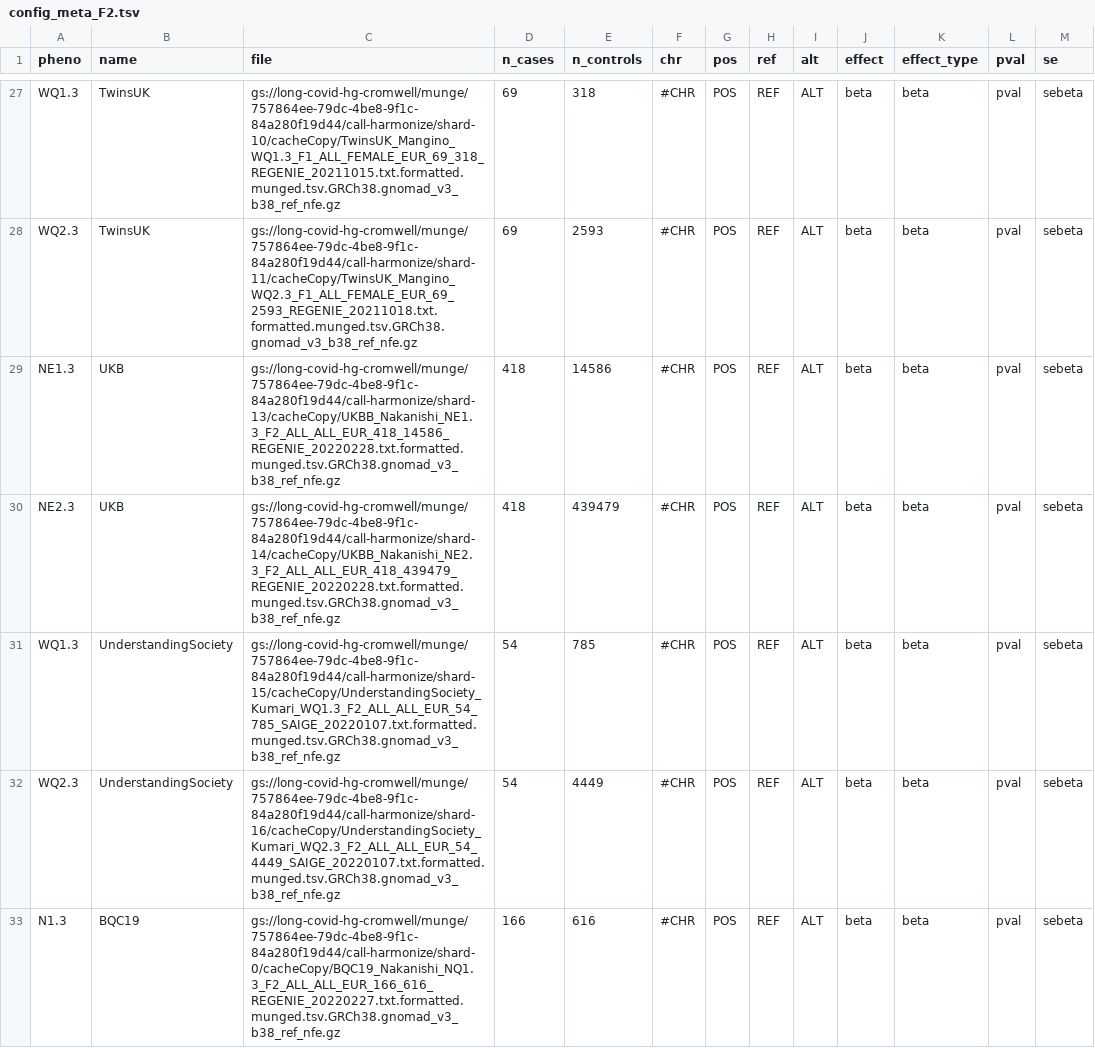
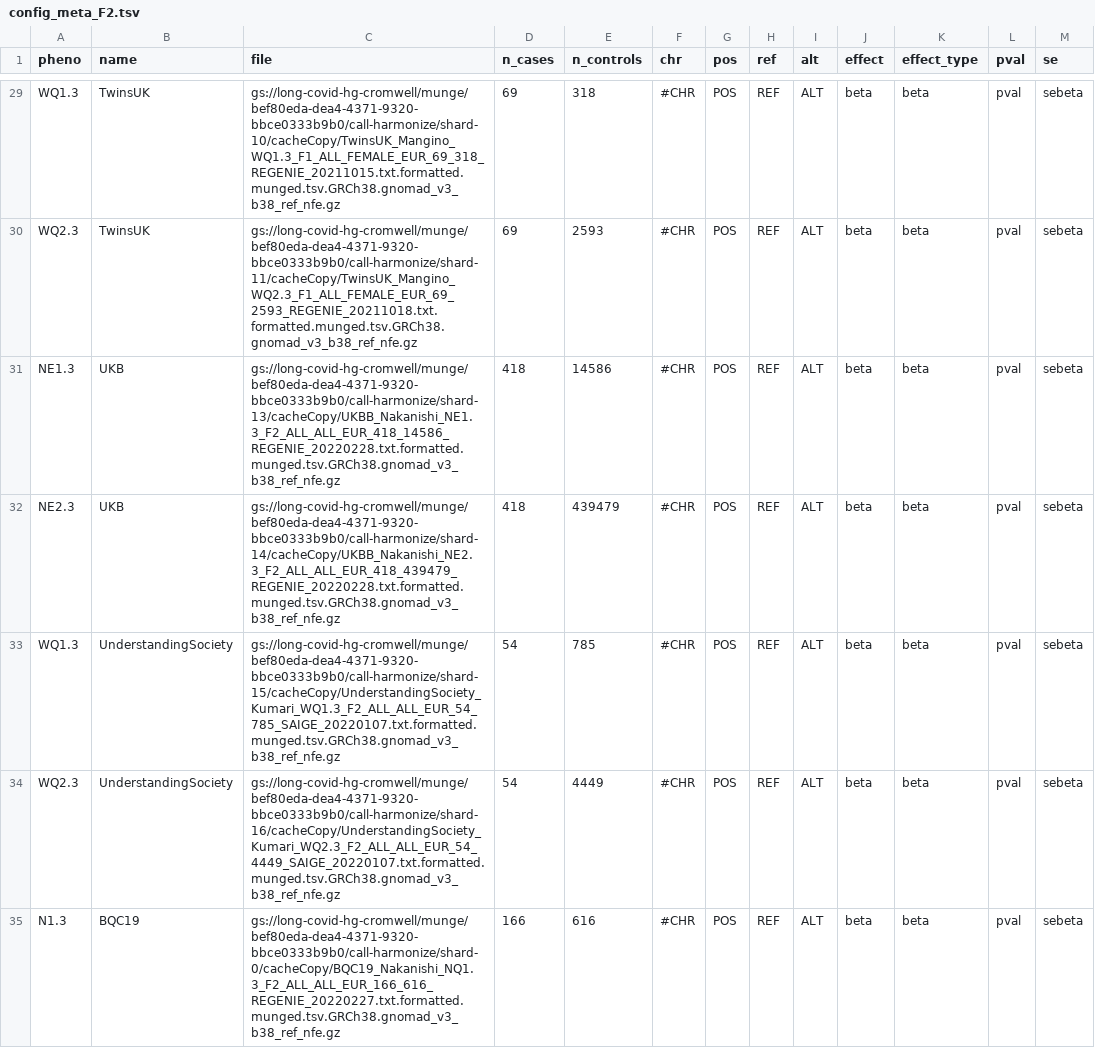
Before and after one commit to long-covid-hg/META_ANALYSIS, a TSV file: data/DF2/config_meta_F2.tsv, drawn as a sheet; only a part is shown, gaps mark what is left out; addresses are those after the commit; the diff covers the shown part only; the diff names each change by its address in the sheet, - before the commit and + after, or states it on an @@ line.

```diff
--- a/data/DF2/config_meta_F2.tsv
+++ b/data/DF2/config_meta_F2.tsv
-C29 (file): gs://long-covid-hg-cromwell/munge/757864ee-79dc-4be8-9f1c-84a280f19d44/call-harmonize/shard-10/cacheCopy/TwinsUK_Mangino_WQ1.3_F1_ALL_FEMALE_EUR_69_318_REGENIE_20211015.txt.formatted.munged.tsv.GRCh38.gnomad_v3_b38_ref_nfe.gz
+C29 (file): gs://long-covid-hg-cromwell/munge/bef80eda-dea4-4371-9320-bbce0333b9b0/call-harmonize/shard-10/cacheCopy/TwinsUK_Mangino_WQ1.3_F1_ALL_FEMALE_EUR_69_318_REGENIE_20211015.txt.formatted.munged.tsv.GRCh38.gnomad_v3_b38_ref_nfe.gz
-C30 (file): gs://long-covid-hg-cromwell/munge/757864ee-79dc-4be8-9f1c-84a280f19d44/call-harmonize/shard-11/cacheCopy/TwinsUK_Mangino_WQ2.3_F1_ALL_FEMALE_EUR_69_2593_REGENIE_20211018.txt.formatted.munged.tsv.GRCh38.gnomad_v3_b38_ref_nfe.gz
+C30 (file): gs://long-covid-hg-cromwell/munge/bef80eda-dea4-4371-9320-bbce0333b9b0/call-harmonize/shard-11/cacheCopy/TwinsUK_Mangino_WQ2.3_F1_ALL_FEMALE_EUR_69_2593_REGENIE_20211018.txt.formatted.munged.tsv.GRCh38.gnomad_v3_b38_ref_nfe.gz
-C31 (file): gs://long-covid-hg-cromwell/munge/757864ee-79dc-4be8-9f1c-84a280f19d44/call-harmonize/shard-13/cacheCopy/UKBB_Nakanishi_NE1.3_F2_ALL_ALL_EUR_418_14586_REGENIE_20220228.txt.formatted.munged.tsv.GRCh38.gnomad_v3_b38_ref_nfe.gz
+C31 (file): gs://long-covid-hg-cromwell/munge/bef80eda-dea4-4371-9320-bbce0333b9b0/call-harmonize/shard-13/cacheCopy/UKBB_Nakanishi_NE1.3_F2_ALL_ALL_EUR_418_14586_REGENIE_20220228.txt.formatted.munged.tsv.GRCh38.gnomad_v3_b38_ref_nfe.gz
-C32 (file): gs://long-covid-hg-cromwell/munge/757864ee-79dc-4be8-9f1c-84a280f19d44/call-harmonize/shard-14/cacheCopy/UKBB_Nakanishi_NE2.3_F2_ALL_ALL_EUR_418_439479_REGENIE_20220228.txt.formatted.munged.tsv.GRCh38.gnomad_v3_b38_ref_nfe.gz
+C32 (file): gs://long-covid-hg-cromwell/munge/bef80eda-dea4-4371-9320-bbce0333b9b0/call-harmonize/shard-14/cacheCopy/UKBB_Nakanishi_NE2.3_F2_ALL_ALL_EUR_418_439479_REGENIE_20220228.txt.formatted.munged.tsv.GRCh38.gnomad_v3_b38_ref_nfe.gz
-C33 (file): gs://long-covid-hg-cromwell/munge/757864ee-79dc-4be8-9f1c-84a280f19d44/call-harmonize/shard-15/cacheCopy/UnderstandingSociety_Kumari_WQ1.3_F2_ALL_ALL_EUR_54_785_SAIGE_20220107.txt.formatted.munged.tsv.GRCh38.gnomad_v3_b38_ref_nfe.gz
+C33 (file): gs://long-covid-hg-cromwell/munge/bef80eda-dea4-4371-9320-bbce0333b9b0/call-harmonize/shard-15/cacheCopy/UnderstandingSociety_Kumari_WQ1.3_F2_ALL_ALL_EUR_54_785_SAIGE_20220107.txt.formatted.munged.tsv.GRCh38.gnomad_v3_b38_ref_nfe.gz
-C34 (file): gs://long-covid-hg-cromwell/munge/757864ee-79dc-4be8-9f1c-84a280f19d44/call-harmonize/shard-16/cacheCopy/UnderstandingSociety_Kumari_WQ2.3_F2_ALL_ALL_EUR_54_4449_SAIGE_20220107.txt.formatted.munged.tsv.GRCh38.gnomad_v3_b38_ref_nfe.gz
+C34 (file): gs://long-covid-hg-cromwell/munge/bef80eda-dea4-4371-9320-bbce0333b9b0/call-harmonize/shard-16/cacheCopy/UnderstandingSociety_Kumari_WQ2.3_F2_ALL_ALL_EUR_54_4449_SAIGE_20220107.txt.formatted.munged.tsv.GRCh38.gnomad_v3_b38_ref_nfe.gz
-C35 (file): gs://long-covid-hg-cromwell/munge/757864ee-79dc-4be8-9f1c-84a280f19d44/call-harmonize/shard-0/cacheCopy/BQC19_Nakanishi_NQ1.3_F2_ALL_ALL_EUR_166_616_REGENIE_20220227.txt.formatted.munged.tsv.GRCh38.gnomad_v3_b38_ref_nfe.gz
+C35 (file): gs://long-covid-hg-cromwell/munge/bef80eda-dea4-4371-9320-bbce0333b9b0/call-harmonize/shard-0/cacheCopy/BQC19_Nakanishi_NQ1.3_F2_ALL_ALL_EUR_166_616_REGENIE_20220227.txt.formatted.munged.tsv.GRCh38.gnomad_v3_b38_ref_nfe.gz
```
Also changed, not shown: 4 added rows, 2 removed rows and 68 edited cells elsewhere in this file, 11 other files.
